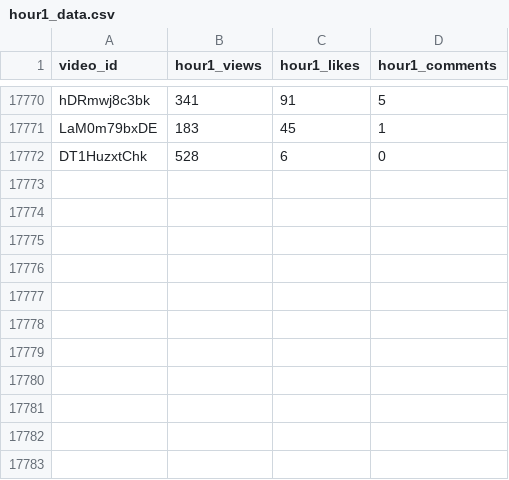
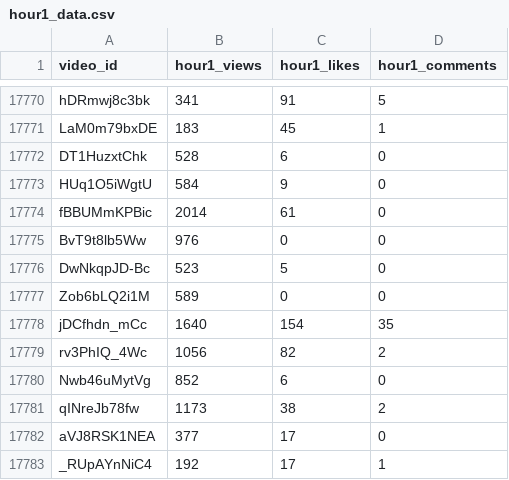
Before and after one commit to jaskiratkalra26/Youtube-Data-Extraction-Pipeline, a CSV file: hour1_data.csv, drawn as a sheet; only a part is shown, gaps mark what is left out; the diff names each change by its address in the sheet, - before the commit and + after, or states it on an @@ line.

```diff
--- a/hour1_data.csv
+++ b/hour1_data.csv
+row 17773: HUq1O5iWgtU | 584 | 9 | 0
+row 17774: fBBUMmKPBic | 2014 | 61 | 0
+row 17775: BvT9t8lb5Ww | 976 | 0 | 0
+row 17776: DwNkqpJD-Bc | 523 | 5 | 0
+row 17777: Zob6bLQ2i1M | 589 | 0 | 0
+row 17778: jDCfhdn_mCc | 1640 | 154 | 35
+row 17779: rv3PhIQ_4Wc | 1056 | 82 | 2
+row 17780: Nwb46uMytVg | 852 | 6 | 0
+row 17781: qINreJb78fw | 1173 | 38 | 2
+row 17782: aVJ8RSK1NEA | 377 | 17 | 0
+row 17783: _RUpAYnNiC4 | 192 | 17 | 1
```
Also changed, not shown: dataset.csv, final_data.csv, 1 other file.
